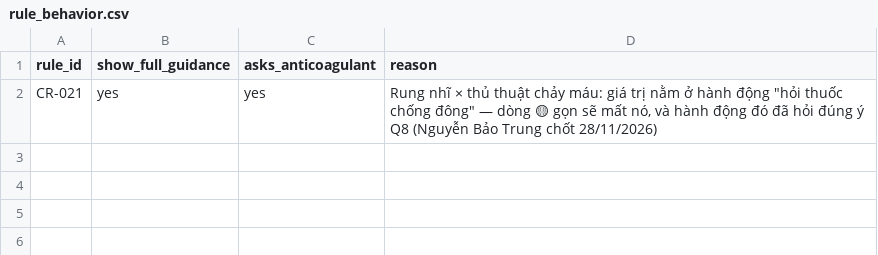
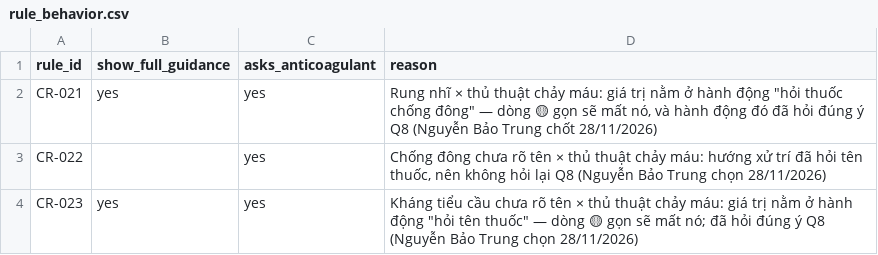
Before and after one commit to trungnb/K5-Day15-L3B-TDLN, a CSV file: data/rule_behavior.csv, drawn as a sheet.

```diff
--- a/data/rule_behavior.csv
+++ b/data/rule_behavior.csv
@@ -2 +2,3 @@ rule_id,show_full_guidance,asks_anticoagulant,reason
 CR-021,yes,yes,"Rung nhĩ × thủ thuật chảy máu: giá trị nằm ở hành động ""hỏi thuốc chống đông"" — dòng 🟡 gọn sẽ mất nó, và hành động đó đã hỏi đúng ý Q8 (Nguyễn Bảo Trung chốt 28/11/2026)"
+CR-022,,yes,"Chống đông chưa rõ tên × thủ thuật chảy máu: hướng xử trí đã hỏi tên thuốc, nên không hỏi lại Q8 (Nguyễn Bảo Trung chọn 28/11/2026)"
+CR-023,yes,yes,"Kháng tiểu cầu chưa rõ tên × thủ thuật chảy máu: giá trị nằm ở hành động ""hỏi tên thuốc"" — dòng 🟡 gọn sẽ mất nó; đã hỏi đúng ý Q8 (Nguyễn Bảo Trung chọn 28/11/2026)"
```
Also changed, not shown: data/build/alias_specs.csv, data/clinical_risk_rules.csv, 8 other files.
